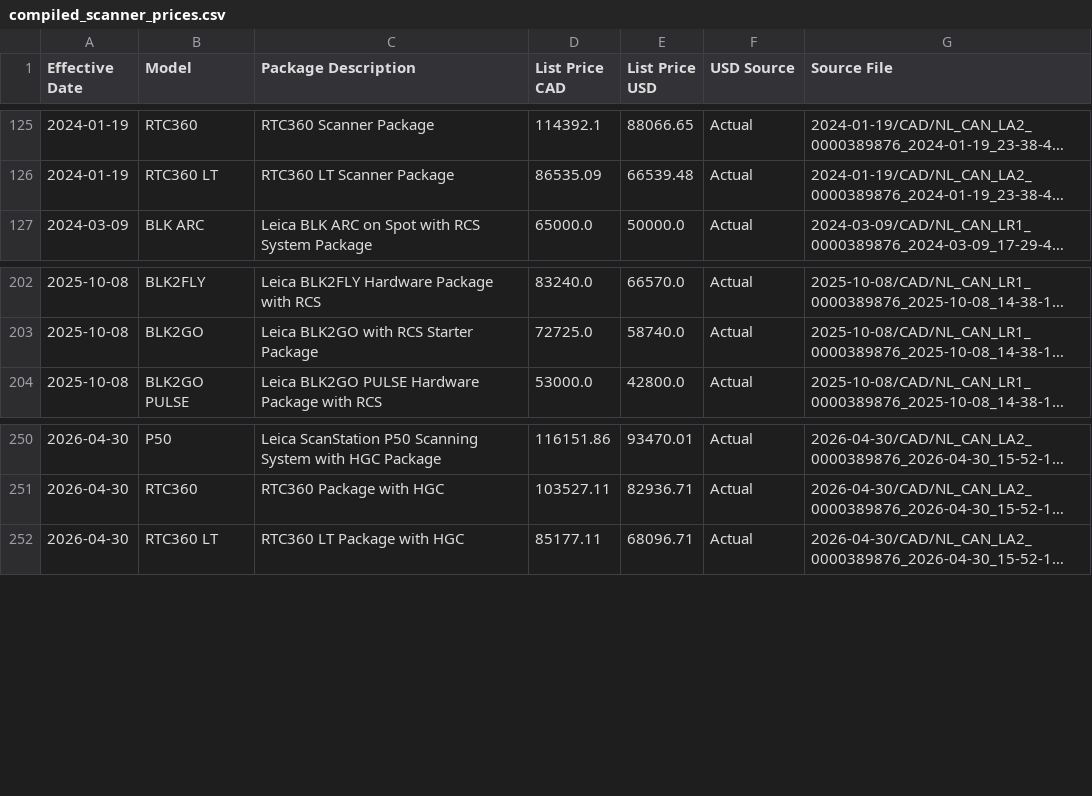
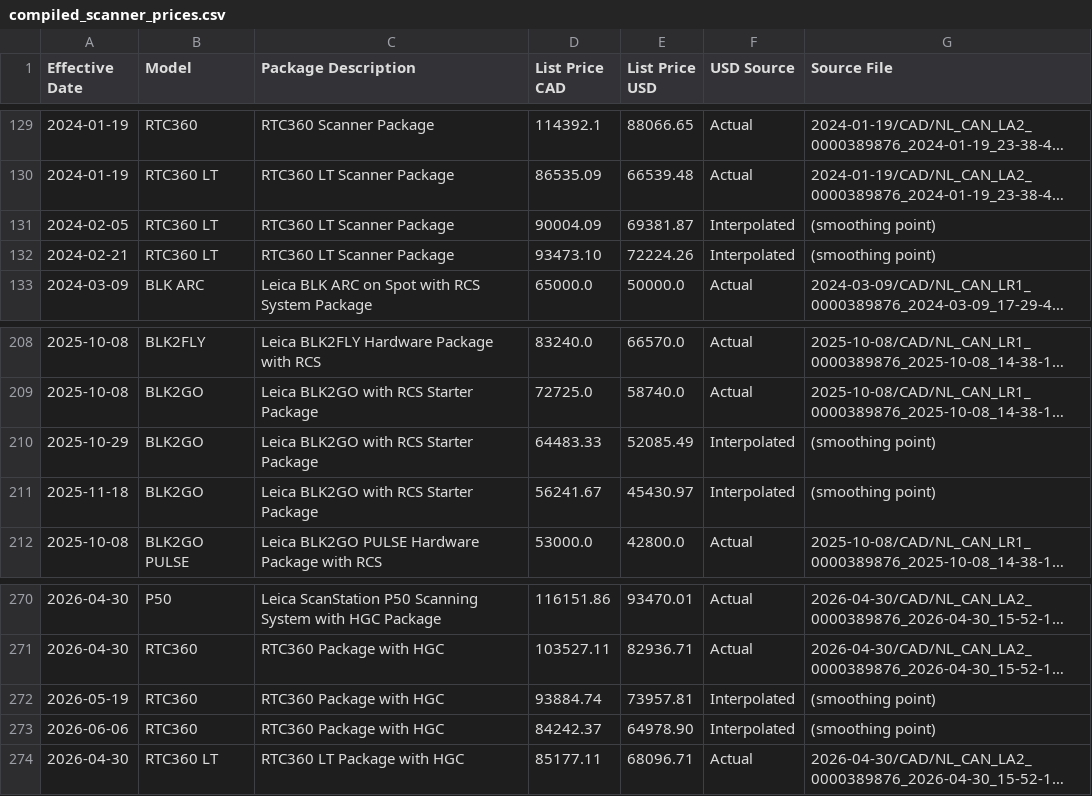
Before and after one commit to R-E-A-L-iT/reality-odoo-master, a CSV file: prowebsite/static/src/data/compiled_scanner_prices.csv, drawn as a sheet; only a part is shown, gaps mark what is left out; long unchanged cells end in …; the diff covers the shown part only; the diff names each change by its address in the sheet, - before the commit and + after, or states it on an @@ line.

Commit message:
Added smoothing out price points

```diff
--- a/prowebsite/static/src/data/compiled_scanner_prices.csv
+++ b/prowebsite/static/src/data/compiled_scanner_prices.csv
+row 131: 2024-02-05 | RTC360 LT | RTC360 LT Scanner Package | 90004.09 | 69381.87 | Interpolated | (smoothing point)
+row 132: 2024-02-21 | RTC360 LT | RTC360 LT Scanner Package | 93473.10 | 72224.26 | Interpolated | (smoothing point)
+row 210: 2025-10-29 | BLK2GO | Leica BLK2GO with RCS Starter Package | 64483.33 | 52085.49 | Interpolated | (smoothing point)
+row 211: 2025-11-18 | BLK2GO | Leica BLK2GO with RCS Starter Package | 56241.67 | 45430.97 | Interpolated | (smoothing point)
+row 272: 2026-05-19 | RTC360 | RTC360 Package with HGC | 93884.74 | 73957.81 | Interpolated | (smoothing point)
+row 273: 2026-06-06 | RTC360 | RTC360 Package with HGC | 84242.37 | 64978.90 | Interpolated | (smoothing point)
```
Also changed, not shown: 16 added rows elsewhere in this file.
